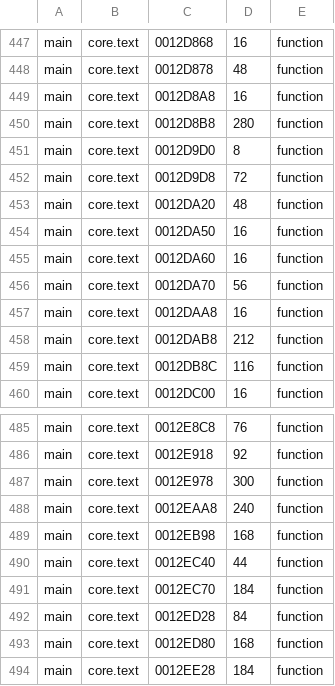
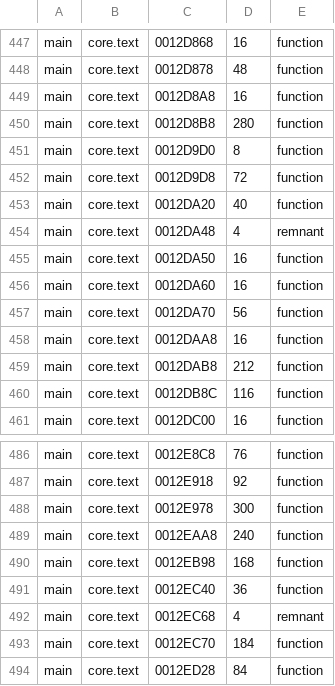
Before and after one commit to OpenRAC/rac4-decomp, a TSV file: config/us/inventory.tsv, drawn as a sheet; only a part is shown, gaps mark what is left out; the shorter side is filled out with more unchanged rows.

```diff
--- a/config/us/inventory.tsv
+++ b/config/us/inventory.tsv
@@ -452,3 +452,4 @@ main	core.text	0012D9D0	8	function
 main	core.text	0012D9D8	72	function
-main	core.text	0012DA20	48	function
+main	core.text	0012DA20	40	function
+main	core.text	0012DA48	4	remnant
 main	core.text	0012DA50	16	function
@@ -489,3 +490,4 @@ main	core.text	0012EAA8	240	function
 main	core.text	0012EB98	168	function
-main	core.text	0012EC40	44	function
+main	core.text	0012EC40	36	function
+main	core.text	0012EC68	4	remnant
 main	core.text	0012EC70	184	function
```
Also changed, not shown: config/us/map.tsv, 49 other files.
